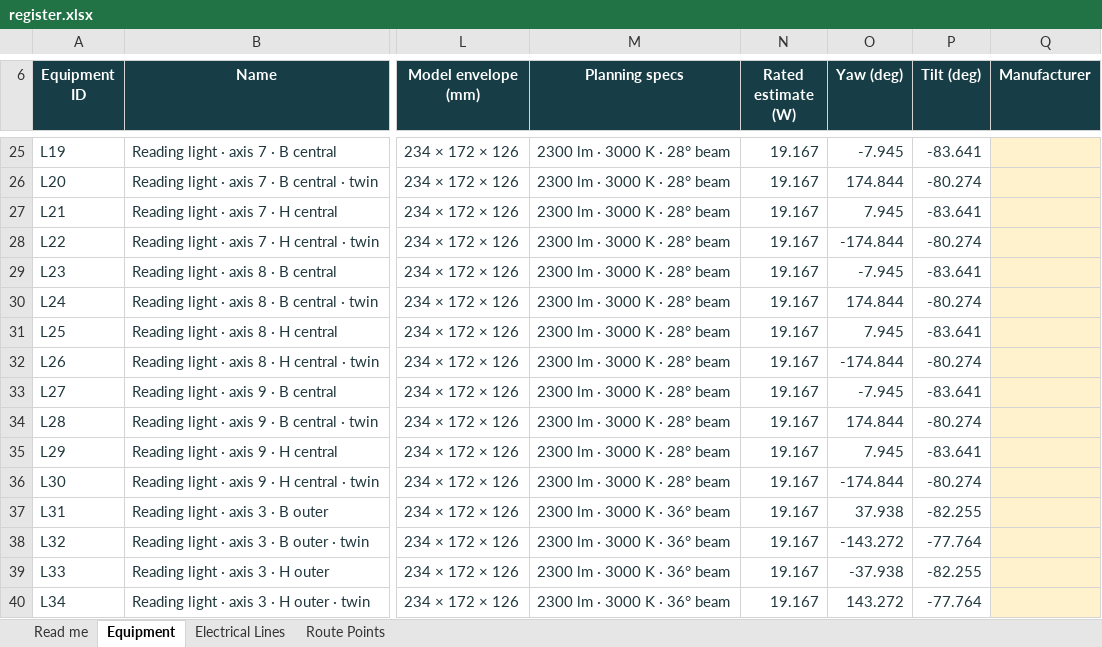
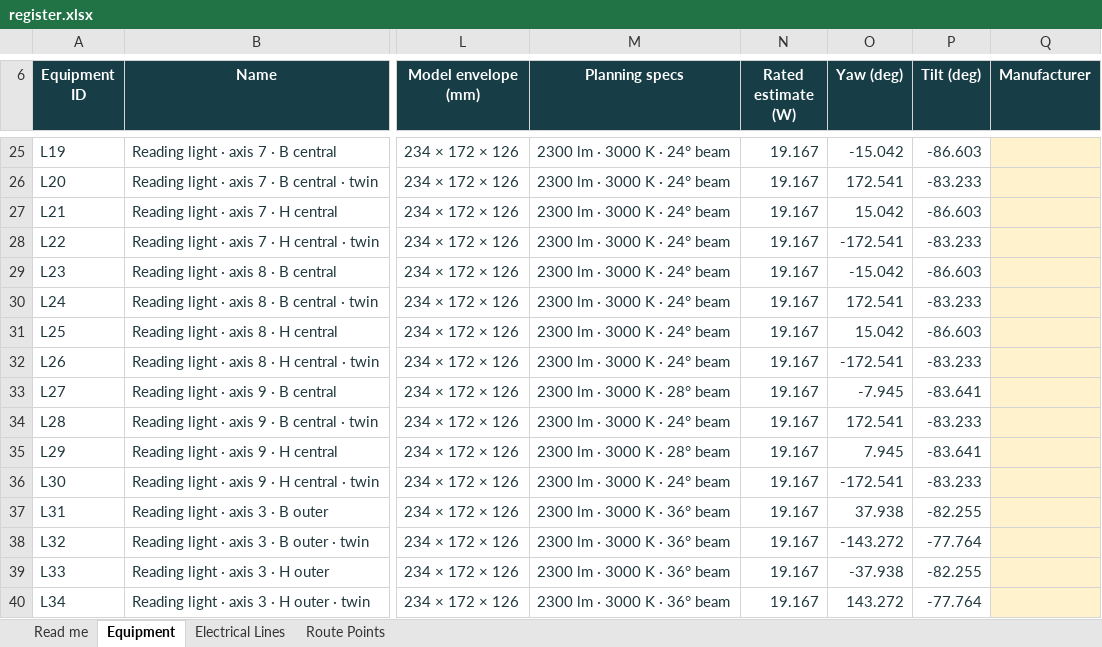
Before and after one commit to DangHoangGeo/giaoxuthachbi-simulator, an Excel workbook: docs/electrical-grid/categories/lighting/register.xlsx, sheet Equipment, drawn as a sheet; only a part is shown, gaps mark what is left out; values as stored, in another font and other column widths than the file's, no borders; conditional formats and table styles not drawn; the diff covers the shown part only; the diff names each change by its address in the sheet, - before the commit and + after, or states it on an @@ line.

```diff
--- a/docs/electrical-grid/categories/lighting/register.xlsx (sheet Equipment)
+++ b/docs/electrical-grid/categories/lighting/register.xlsx (sheet Equipment)
-M25:M32 (Planning specs): 2300 lm · 3000 K · 28° beam
+M25:M32 (Planning specs): 2300 lm · 3000 K · 24° beam
-O25 (Yaw (deg)): -7.945
+O25 (Yaw (deg)): -15.042
-P25 (Tilt (deg)): -83.641
+P25 (Tilt (deg)): -86.603
-O26 (Yaw (deg)): 174.844
+O26 (Yaw (deg)): 172.541
-P26 (Tilt (deg)): -80.274
+P26 (Tilt (deg)): -83.233
-O27 (Yaw (deg)): 7.945
+O27 (Yaw (deg)): 15.042
-P27 (Tilt (deg)): -83.641
+P27 (Tilt (deg)): -86.603
-O28 (Yaw (deg)): -174.844
+O28 (Yaw (deg)): -172.541
-P28 (Tilt (deg)): -80.274
+P28 (Tilt (deg)): -83.233
-O29 (Yaw (deg)): -7.945
+O29 (Yaw (deg)): -15.042
-P29 (Tilt (deg)): -83.641
+P29 (Tilt (deg)): -86.603
-O30 (Yaw (deg)): 174.844
+O30 (Yaw (deg)): 172.541
-P30 (Tilt (deg)): -80.274
+P30 (Tilt (deg)): -83.233
-O31 (Yaw (deg)): 7.945
+O31 (Yaw (deg)): 15.042
-P31 (Tilt (deg)): -83.641
+P31 (Tilt (deg)): -86.603
-O32 (Yaw (deg)): -174.844
+O32 (Yaw (deg)): -172.541
-P32 (Tilt (deg)): -80.274
+P32 (Tilt (deg)): -83.233
-M34 (Planning specs): 2300 lm · 3000 K · 28° beam
+M34 (Planning specs): 2300 lm · 3000 K · 24° beam
-O34 (Yaw (deg)): 174.844
+O34 (Yaw (deg)): 172.541
-P34 (Tilt (deg)): -80.274
+P34 (Tilt (deg)): -83.233
-M36 (Planning specs): 2300 lm · 3000 K · 28° beam
+M36 (Planning specs): 2300 lm · 3000 K · 24° beam
-O36 (Yaw (deg)): -174.844
+O36 (Yaw (deg)): -172.541
-P36 (Tilt (deg)): -80.274
+P36 (Tilt (deg)): -83.233
```
Also changed, not shown: 42 edited cells elsewhere in this sheet, sheet Read me, docs/electrical-grid/categories/air-system/register.xlsx, docs/electrical-grid/categories/decoration/register.xlsx, 32 other files.
